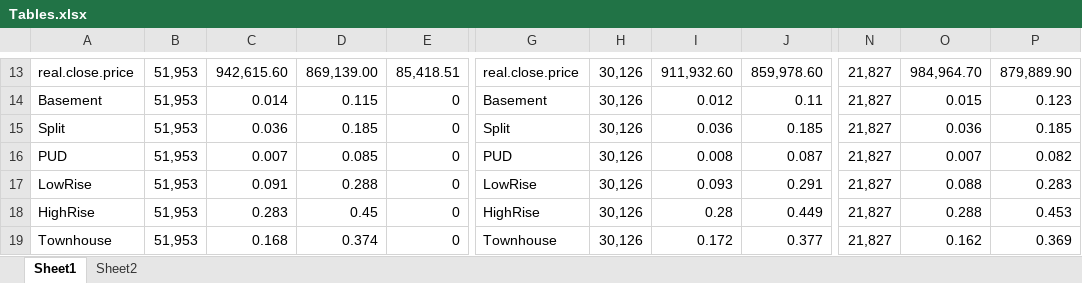
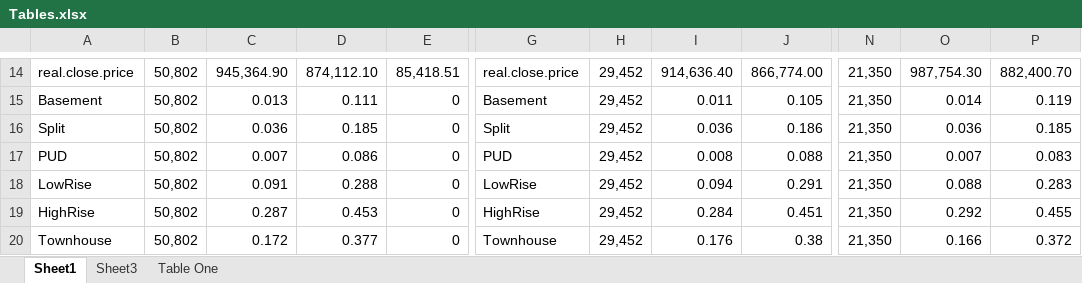
Before and after one commit to jrgroves/PY_Housing_Covid, an Excel workbook: Analysis/Paper/Tables.xlsx, sheet Sheet1, drawn as a sheet; only a part is shown, gaps mark what is left out; values as stored, in another font and other column widths than the file's, no borders; addresses are those after the commit; the diff covers the shown part only; the diff names each change by its address in the sheet, - before the commit and + after, or states it on an @@ line.

```diff
--- a/Analysis/Paper/Tables.xlsx (sheet Sheet1)
+++ b/Analysis/Paper/Tables.xlsx (sheet Sheet1)
-sheet tab: Sheet2
+sheet tab: Table One
+sheet tab: Sheet3
-B14:B20: 51,953
+B14:B20: 50,802
-C14: 942,615.60
+C14: 945,364.90
-D14: 869,139.00
+D14: 874,112.10
-H14:H20: 30,126
+H14:H20: 29,452
-I14: 911,932.60
+I14: 914,636.40
-J14: 859,978.60
+J14: 866,774.00
-N14:N20: 21,827
+N14:N20: 21,350
-O14: 984,964.70
+O14: 987,754.30
-P14: 879,889.90
+P14: 882,400.70
-C15: 0.014
+C15: 0.013
-D15: 0.115
+D15: 0.111
-I15: 0.012
+I15: 0.011
-J15: 0.11
+J15: 0.105
-O15: 0.015
+O15: 0.014
-P15: 0.123
+P15: 0.119
-J16: 0.185
+J16: 0.186
-D17: 0.085
+D17: 0.086
-J17: 0.087
+J17: 0.088
-P17: 0.082
+P17: 0.083
-I18: 0.093
+I18: 0.094
-C19: 0.283
+C19: 0.287
-D19: 0.45
+D19: 0.453
-I19: 0.28
+I19: 0.284
-J19: 0.449
+J19: 0.451
-O19: 0.288
+O19: 0.292
-P19: 0.453
+P19: 0.455
-C20: 0.168
+C20: 0.172
-D20: 0.374
+D20: 0.377
-I20: 0.172
+I20: 0.176
-J20: 0.377
+J20: 0.38
-O20: 0.162
+O20: 0.166
-P20: 0.369
+P20: 0.372
```
Also changed, not shown: 9 added rows, 15 removed rows and 583 edited cells elsewhere in this sheet, sheet Table One, formulas that keep their value, hidden cells, 3 other files.
